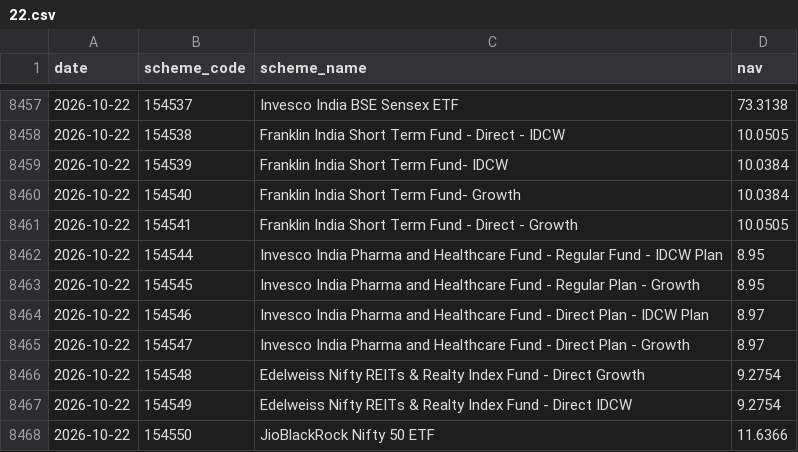
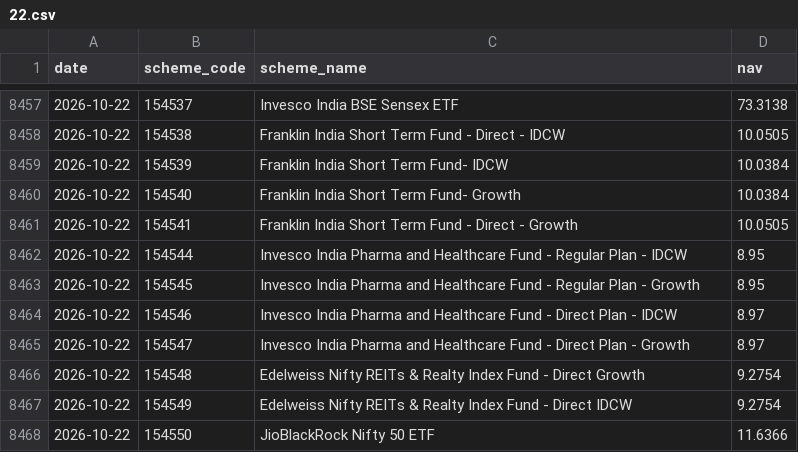
Before and after one commit to shahroz-a/mutual-fund-historical-data, a CSV file: data/Year/2026/10/22.csv, drawn as a sheet; only a part is shown, gaps mark what is left out.

Commit message:
Publish daily dataset metadata

```diff
--- a/data/Year/2026/10/22.csv
+++ b/data/Year/2026/10/22.csv
@@ -8461,5 +8461,5 @@ date,scheme_code,scheme_name,nav
 2026-10-22,154541,Franklin India Short Term Fund - Direct - Growth,10.0505
-2026-10-22,154544,Invesco India Pharma and Healthcare Fund - Regular Fund - IDCW Plan,8.95
+2026-10-22,154544,Invesco India Pharma and Healthcare Fund - Regular Plan - IDCW,8.95
 2026-10-22,154545,Invesco India Pharma and Healthcare Fund - Regular Plan - Growth,8.95
-2026-10-22,154546,Invesco India Pharma and Healthcare Fund - Direct Plan - IDCW Plan,8.97
+2026-10-22,154546,Invesco India Pharma and Healthcare Fund - Direct Plan - IDCW,8.97
 2026-10-22,154547,Invesco India Pharma and Healthcare Fund - Direct Plan - Growth,8.97
```
Also changed, not shown: data/Year/2026/10/23.csv, data/Year/2026/10/26.csv, 12 other files.
